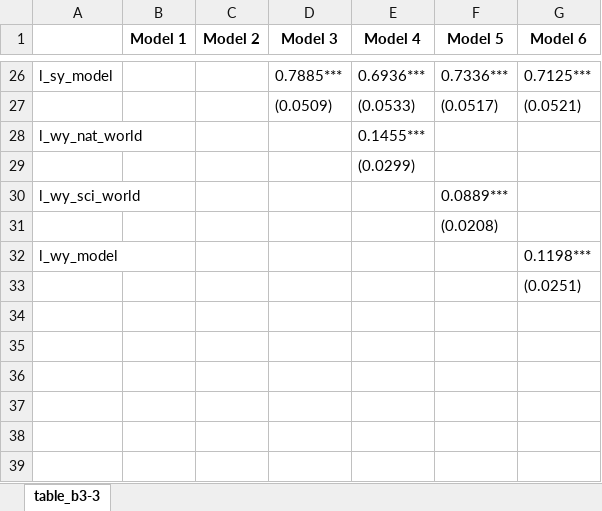
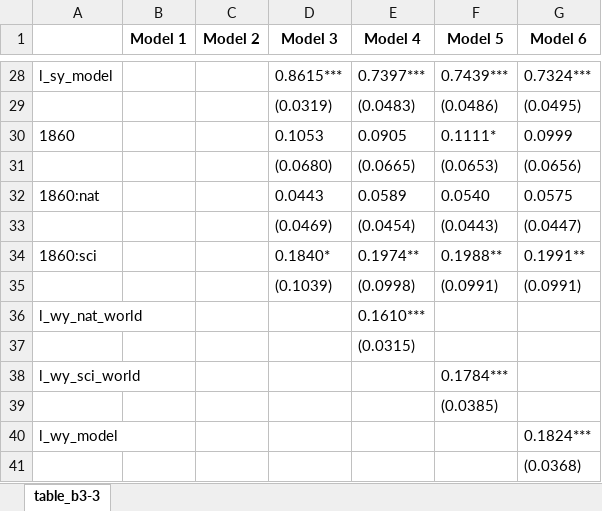
Before and after one commit to danielscottsmith/19cStates, an Excel workbook: models/table_b3-3.xlsx, sheet table_b3-3, drawn as a sheet; only a part is shown, gaps mark what is left out; values as stored, in another font and other column widths than the file's, no borders; removed rows and columns are numbered as before the commit, all else as after; the diff covers the shown part only; the diff names each change by its address in the sheet, - before the commit and + after, or states it on an @@ line.

```diff
--- a/models/table_b3-3.xlsx (sheet table_b3-3)
+++ b/models/table_b3-3.xlsx (sheet table_b3-3)
-D28 (Model 3): 0.7885***
+D28 (Model 3): 0.8615***
-E28 (Model 4): 0.6936***
+E28 (Model 4): 0.7397***
-F28 (Model 5): 0.7336***
+F28 (Model 5): 0.7439***
-G28 (Model 6): 0.7125***
+G28 (Model 6): 0.7324***
-row 27:  |  |  | (0.0509) | (0.0533) | (0.0517) | (0.0521)
+row 29:  |  |  | (0.0319) | (0.0483) | (0.0486) | (0.0495)
+row 30: 1860 |  |  | 0.1053 | 0.0905 | 0.1111* | 0.0999
+row 31:  |  |  | (0.0680) | (0.0665) | (0.0653) | (0.0656)
+row 32: 1860:nat |  |  | 0.0443 | 0.0589 | 0.0540 | 0.0575
+row 33:  |  |  | (0.0469) | (0.0454) | (0.0443) | (0.0447)
+row 34: 1860:sci |  |  | 0.1840* | 0.1974** | 0.1988** | 0.1991**
+row 35:  |  |  | (0.1039) | (0.0998) | (0.0991) | (0.0991)
-E36 (Model 4): 0.1455***
+E36 (Model 4): 0.1610***
-E37 (Model 4): (0.0299)
+E37 (Model 4): (0.0315)
-F38 (Model 5): 0.0889***
+F38 (Model 5): 0.1784***
-F39 (Model 5): (0.0208)
+F39 (Model 5): (0.0385)
-G40 (Model 6): 0.1198***
+G40 (Model 6): 0.1824***
-G41 (Model 6): (0.0251)
+G41 (Model 6): (0.0368)
```
Also changed, not shown: 21 added rows, 19 removed rows and 6 edited cells elsewhere in this sheet, models/table_2.xlsx, models/table_3.xlsx, 36 other files.
